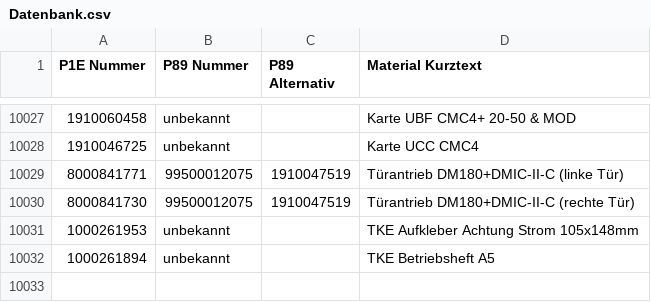
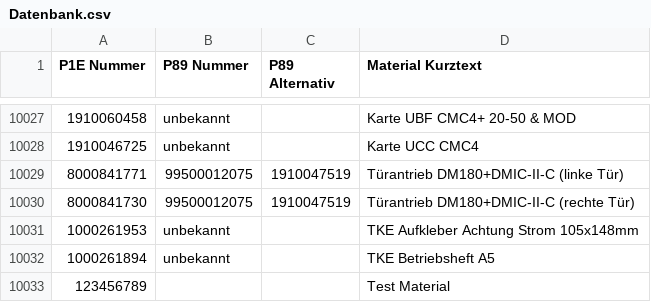
Before and after one commit to Waly1981/ETK_mini, a CSV file: Datenbank.csv, drawn as a sheet; only a part is shown, gaps mark what is left out; the diff names each change by its address in the sheet, - before the commit and + after, or states it on an @@ line.

Commit message:
08.12.2025 - 09:24:11 Uhr

```diff
--- a/Datenbank.csv
+++ b/Datenbank.csv
+row 10033: 123456789 |  |  | Test Material
```
